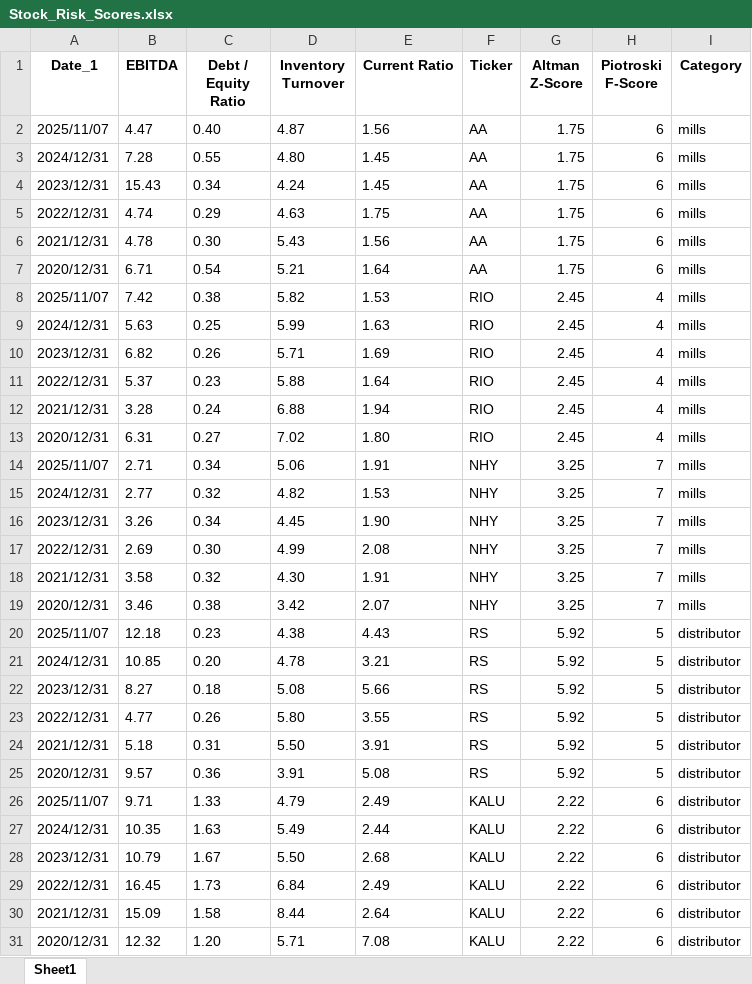
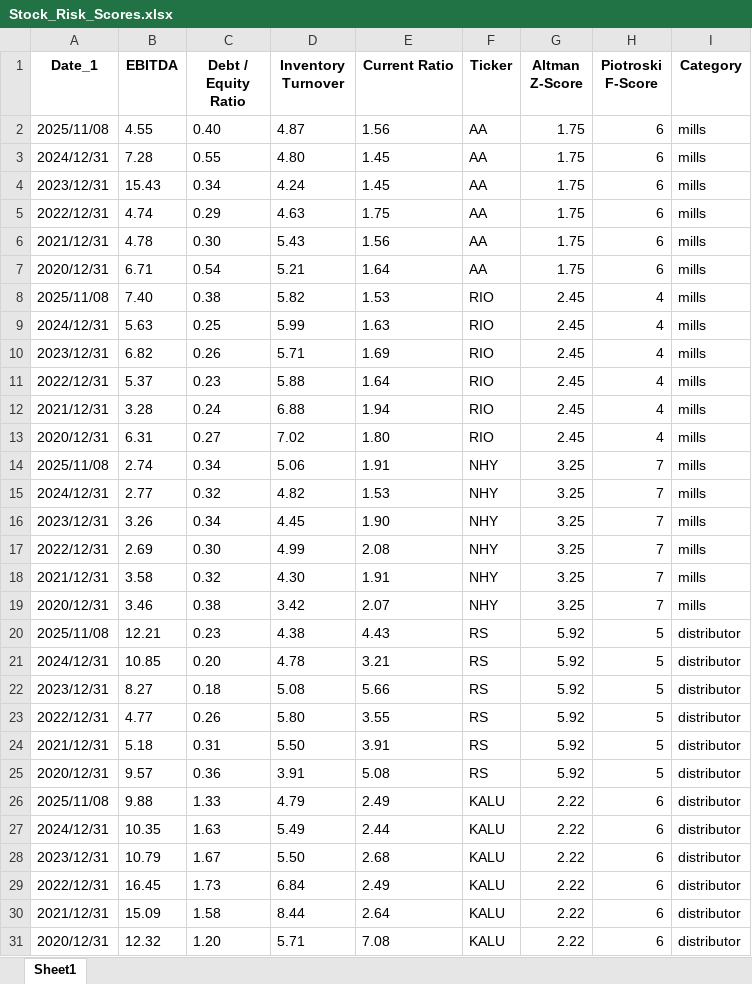
Before and after one commit to nanamiih/stock-risk-scores, an Excel workbook: Stock_Risk_Scores.xlsx, sheet Sheet1, drawn as a sheet; only a part is shown; values as stored, in another font and other column widths than the file's, no borders; the diff covers the shown part only; the diff names each change by its address in the sheet, - before the commit and + after, or states it on an @@ line.

```diff
--- a/Stock_Risk_Scores.xlsx (sheet Sheet1)
+++ b/Stock_Risk_Scores.xlsx (sheet Sheet1)
-A2 (Date_1): 2025/11/07
+A2 (Date_1): 2025/11/08
-B2 (EBITDA): 4.47
+B2 (EBITDA): 4.55
-A8 (Date_1): 2025/11/07
+A8 (Date_1): 2025/11/08
-B8 (EBITDA): 7.42
+B8 (EBITDA): 7.40
-A14 (Date_1): 2025/11/07
+A14 (Date_1): 2025/11/08
-B14 (EBITDA): 2.71
+B14 (EBITDA): 2.74
-A20 (Date_1): 2025/11/07
+A20 (Date_1): 2025/11/08
-B20 (EBITDA): 12.18
+B20 (EBITDA): 12.21
-A26 (Date_1): 2025/11/07
+A26 (Date_1): 2025/11/08
-B26 (EBITDA): 9.71
+B26 (EBITDA): 9.88
```
Also changed, not shown: 14 edited cells elsewhere in this sheet.
